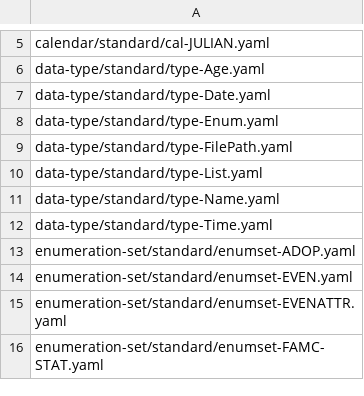
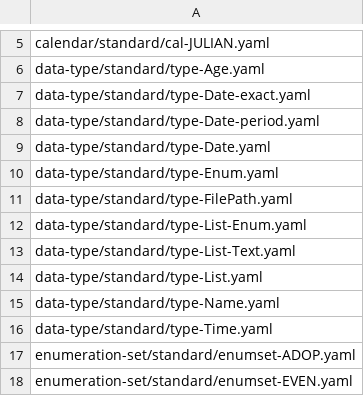
Before and after one commit to FamilySearch/GEDCOM-registries, a TSV file: generated_files/manifest-7.0-en-US.tsv, drawn as a sheet; only a part is shown, gaps mark what is left out; the shorter side is filled out with more unchanged rows.

```diff
--- a/generated_files/manifest-7.0-en-US.tsv
+++ b/generated_files/manifest-7.0-en-US.tsv
@@ -6,2 +6,4 @@ calendar/standard/cal-JULIAN.yaml
 data-type/standard/type-Age.yaml
+data-type/standard/type-Date-exact.yaml
+data-type/standard/type-Date-period.yaml
 data-type/standard/type-Date.yaml
@@ -9,2 +11,4 @@ data-type/standard/type-Enum.yaml
 data-type/standard/type-FilePath.yaml
+data-type/standard/type-List-Enum.yaml
+data-type/standard/type-List-Text.yaml
 data-type/standard/type-List.yaml
```
Also changed, not shown: generated_files/registry_path.tsv, 4 other files.
